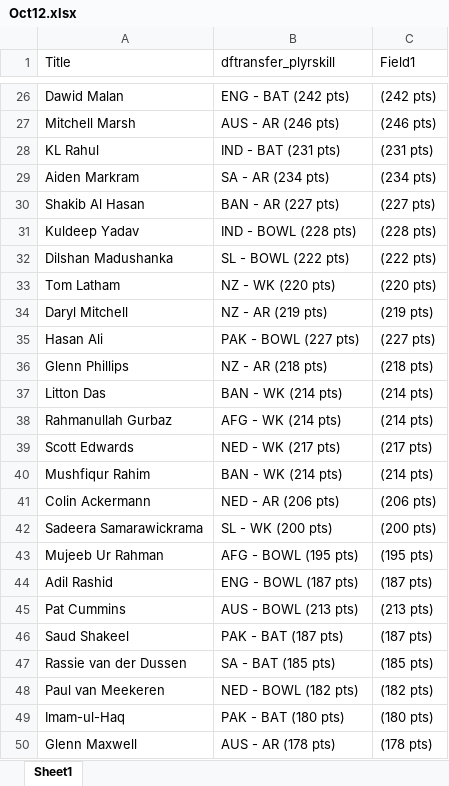
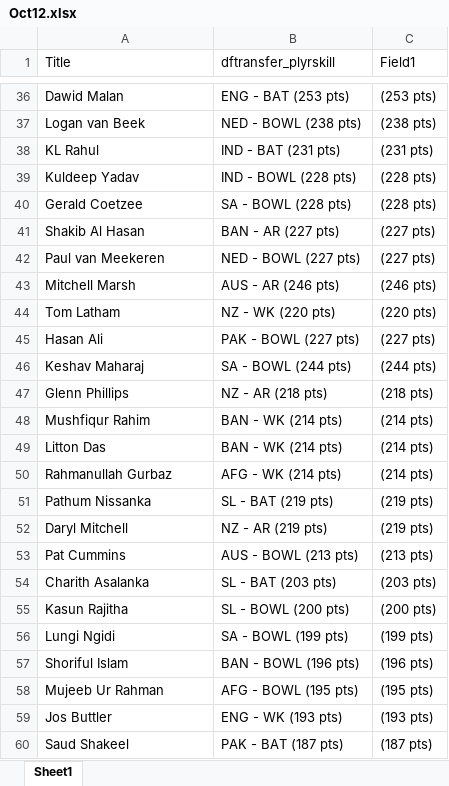
Before and after one commit to VishnuR123/Points-Table-React, an Excel workbook: public/Oct12.xlsx, sheet Sheet1, drawn as a sheet; only a part is shown, gaps mark what is left out; the shorter side is filled out with more unchanged rows; values as stored, in another font and other column widths than the file's, no borders; removed rows and columns are numbered as before the commit, all else as after; the diff covers the shown part only; the diff names each change by its address in the sheet, - before the commit and + after, or states it on an @@ line.

```diff
--- a/public/Oct12.xlsx (sheet Sheet1)
+++ b/public/Oct12.xlsx (sheet Sheet1)
-B36 (dftransfer_plyrskill): ENG - BAT (242 pts)
+B36 (dftransfer_plyrskill): ENG - BAT (253 pts)
-C36 (Field1): (242 pts)
+C36 (Field1): (253 pts)
+row 37: Logan van Beek | NED - BOWL (238 pts) | (238 pts)
@@ row 28 moved to row 38: KL Rahul @@
@@ row 31 moved to row 39: Kuldeep Yadav @@
+row 40: Gerald Coetzee | SA - BOWL (228 pts) | (228 pts)
@@ row 30 moved to row 41: Shakib Al Hasan @@
+row 42: Paul van Meekeren | NED - BOWL (227 pts) | (227 pts)
-row 29: Aiden Markram | SA - AR (234 pts) | (234 pts)
-row 32: Dilshan Madushanka | SL - BOWL (222 pts) | (222 pts)
+row 46: Keshav Maharaj | SA - BOWL (244 pts) | (244 pts)
@@ row 40 moved to row 48: Mushfiqur Rahim @@
-row 39: Scott Edwards | NED - WK (217 pts) | (217 pts)
-row 41: Colin Ackermann | NED - AR (206 pts) | (206 pts)
+row 51: Pathum Nissanka | SL - BAT (219 pts) | (219 pts)
@@ row 34 moved to row 52: Daryl Mitchell @@
@@ row 45 moved to row 53: Pat Cummins @@
+row 54: Charith Asalanka | SL - BAT (203 pts) | (203 pts)
-A55 (Title): Sadeera Samarawickrama
+A55 (Title): Kasun Rajitha
-B55 (dftransfer_plyrskill): SL - WK (200 pts)
+B55 (dftransfer_plyrskill): SL - BOWL (200 pts)
+row 56: Lungi Ngidi | SA - BOWL (199 pts) | (199 pts)
@@ row 78 moved to row 57: Shoriful Islam @@
-row 44: Adil Rashid | ENG - BOWL (187 pts) | (187 pts)
+row 59: Jos Buttler | ENG - WK (193 pts) | (193 pts)
-row 47: Rassie van der Dussen | SA - BAT (185 pts) | (185 pts)
-row 48: Paul van Meekeren | NED - BOWL (182 pts) | (182 pts)
```
Also changed, not shown: 35 added rows, 34 removed rows, 15 moved rows and 2 edited cells elsewhere in this sheet.
